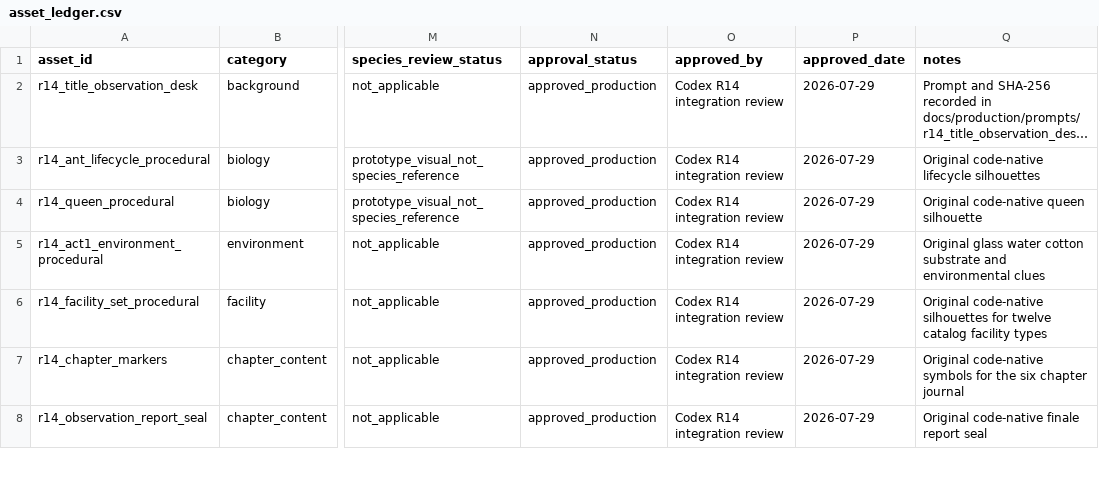
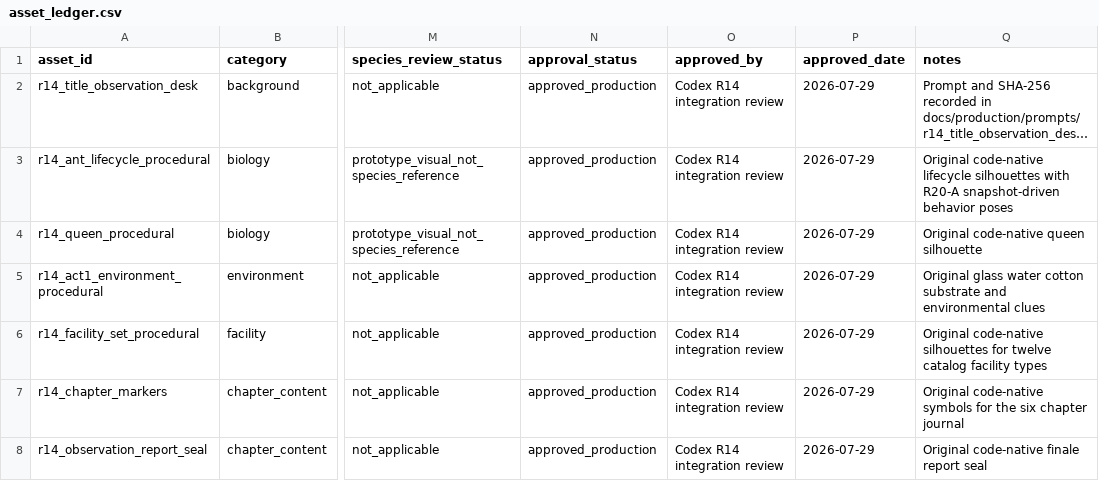
Before and after one commit to SHIN09-git/nut, a CSV file: docs/production/asset_ledger.csv, drawn as a sheet; only a part is shown, gaps mark what is left out; long unchanged cells end in …; the diff names each change by its address in the sheet, - before the commit and + after, or states it on an @@ line.

Commit message:
feat: add snapshot-driven worker behavior poses

```diff
--- a/docs/production/asset_ledger.csv
+++ b/docs/production/asset_ledger.csv
-Q3 (notes): …lifecycle silhouettes
+Q3 (notes): …lifecycle silhouettes with R20-A snapshot-driven behavior poses
```
Also changed, not shown: 13 other files.
